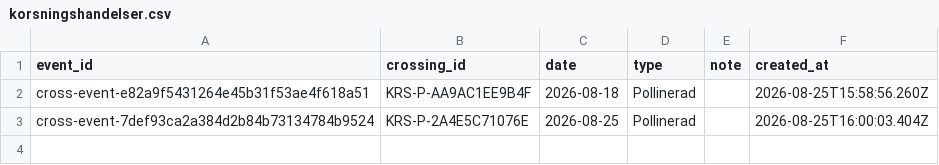
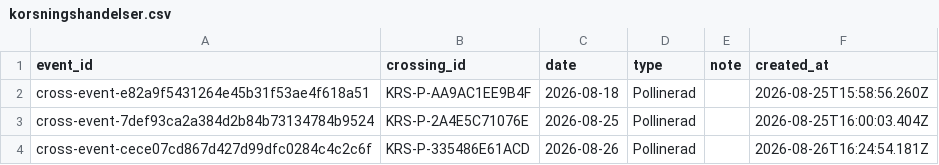
Before and after one commit to huasdy/mina-vaxter, a CSV file: data/korsningshandelser.csv, drawn as a sheet; the diff names each change by its address in the sheet, - before the commit and + after, or states it on an @@ line.

```diff
--- a/data/korsningshandelser.csv
+++ b/data/korsningshandelser.csv
+row 4: cross-event-cece07cd867d427d99dfc0284c4c2c6f | KRS-P-335486E61ACD | 2026-08-26 | Pollinerad |  | 2026-08-26T16:24:54.181Z
```
Also changed, not shown: data/korsningar.csv, data/liljor_bilder.csv, 31 other files.
